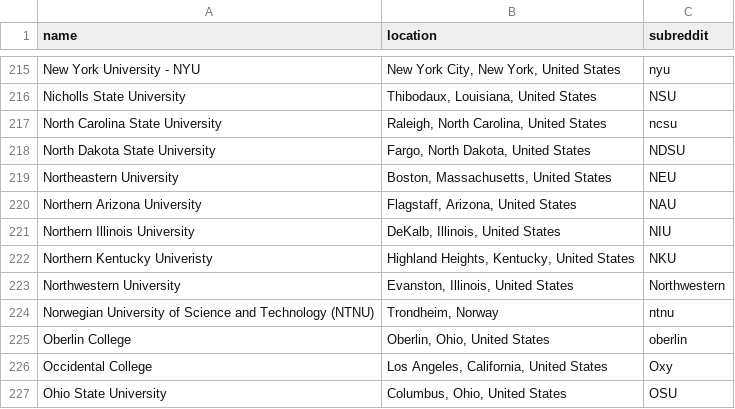
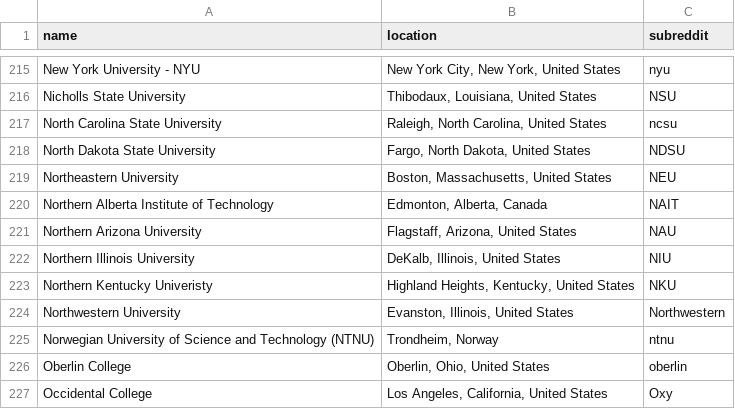
Before and after one commit to karlding/college-subreddits, a CSV file: data/colleges.csv, drawn as a sheet; only a part is shown, gaps mark what is left out; the shorter side is filled out with more unchanged rows.

Commit message:
Add Northern Alberta Institute of Technology

```diff
--- a/data/colleges.csv
+++ b/data/colleges.csv
@@ -219,2 +219,3 @@ name,location,subreddit
 "Northeastern University","Boston, Massachusetts, United States",NEU
+"Northern Alberta Institute of Technology","Edmonton, Alberta, Canada",NAIT
 "Northern Arizona University","Flagstaff, Arizona, United States",NAU
```
